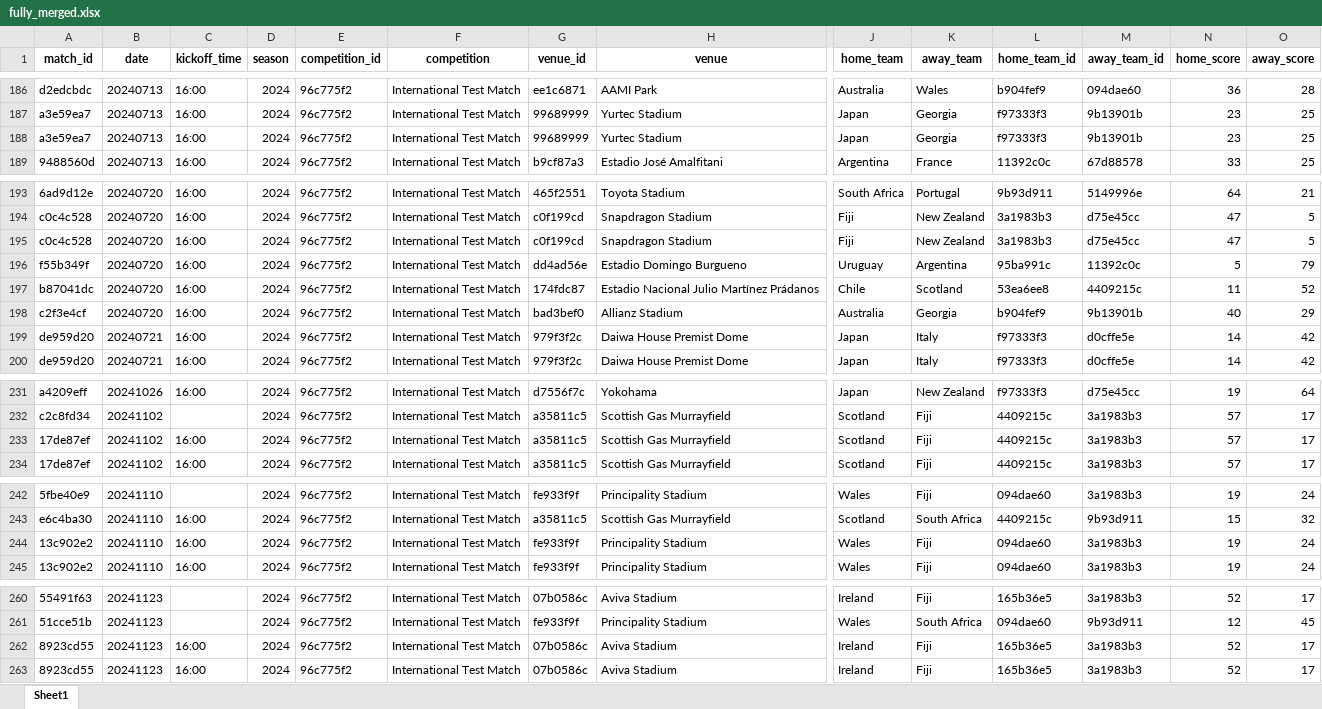
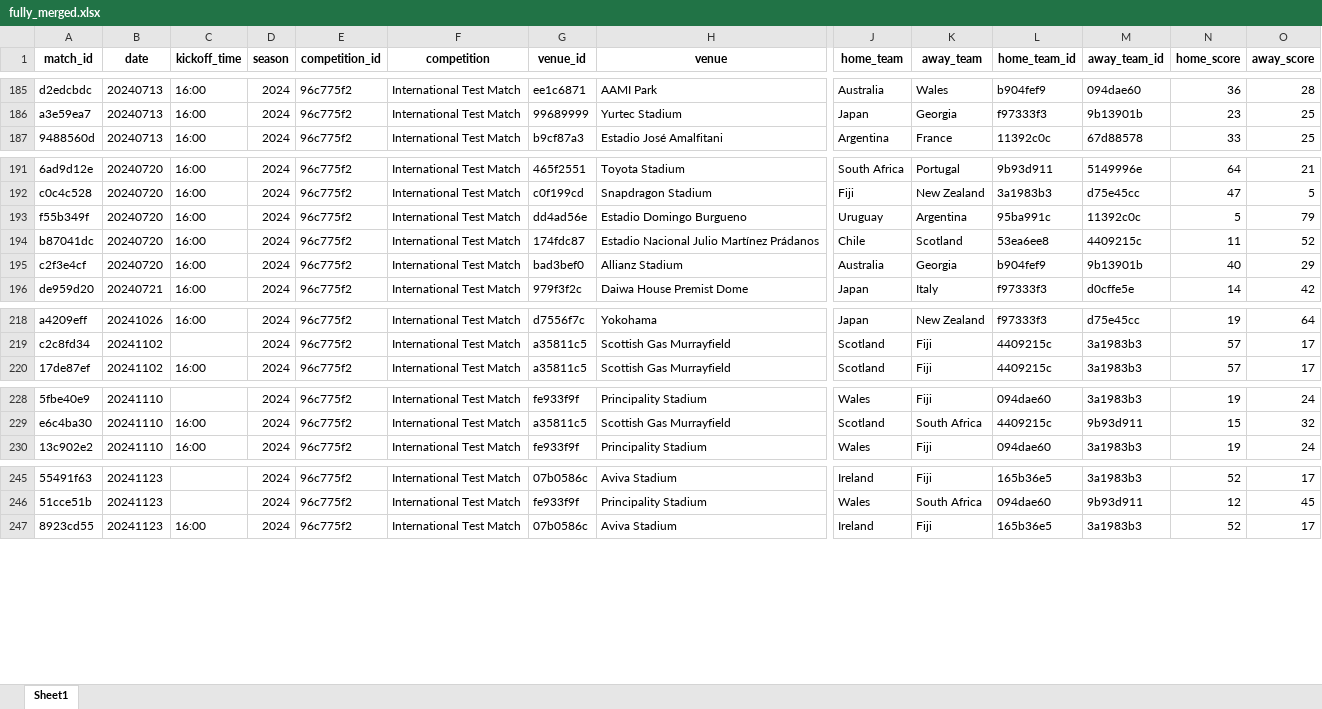
Before and after one commit to mycycler22/ghost_of_eden_park, an Excel workbook: fully_merged.xlsx, sheet Sheet1, drawn as a sheet; only a part is shown, gaps mark what is left out; values as stored, in another font and other column widths than the file's, no borders; rows hold the shown columns only; the diff covers the shown part only; the diff names each change by its address in the sheet, - before the commit and + after, or states it on an @@ line.

Commit message:
Polished up data; updated data to get latest matches

```diff
--- a/fully_merged.xlsx (sheet Sheet1)
+++ b/fully_merged.xlsx (sheet Sheet1)
-row 188: a3e59ea7 | 20240713 | 16:00 | 2024 | 96c775f2 | International Test Match | 99689999 | Yurtec Stadium | Japan | Georgia | f97333f3 | 9b13901b | 23 | 25
-row 195: c0c4c528 | 20240720 | 16:00 | 2024 | 96c775f2 | International Test Match | c0f199cd | Snapdragon Stadium | Fiji | New Zealand | 3a1983b3 | d75e45cc | 47 | 5
-row 199: de959d20 | 20240721 | 16:00 | 2024 | 96c775f2 | International Test Match | 979f3f2c | Daiwa House Premist Dome | Japan | Italy | f97333f3 | d0cffe5e | 14 | 42
-row 233: 17de87ef | 20241102 | 16:00 | 2024 | 96c775f2 | International Test Match | a35811c5 | Scottish Gas Murrayfield | Scotland | Fiji | 4409215c | 3a1983b3 | 57 | 17
-row 244: 13c902e2 | 20241110 | 16:00 | 2024 | 96c775f2 | International Test Match | fe933f9f | Principality Stadium | Wales | Fiji | 094dae60 | 3a1983b3 | 19 | 24
-row 262: 8923cd55 | 20241123 | 16:00 | 2024 | 96c775f2 | International Test Match | 07b0586c | Aviva Stadium | Ireland | Fiji | 165b36e5 | 3a1983b3 | 52 | 17
```
Also changed, not shown: 26 removed rows elsewhere in this sheet, aggregated_stats.xlsx, detailed_test_matches.xlsx, 6 other files.
